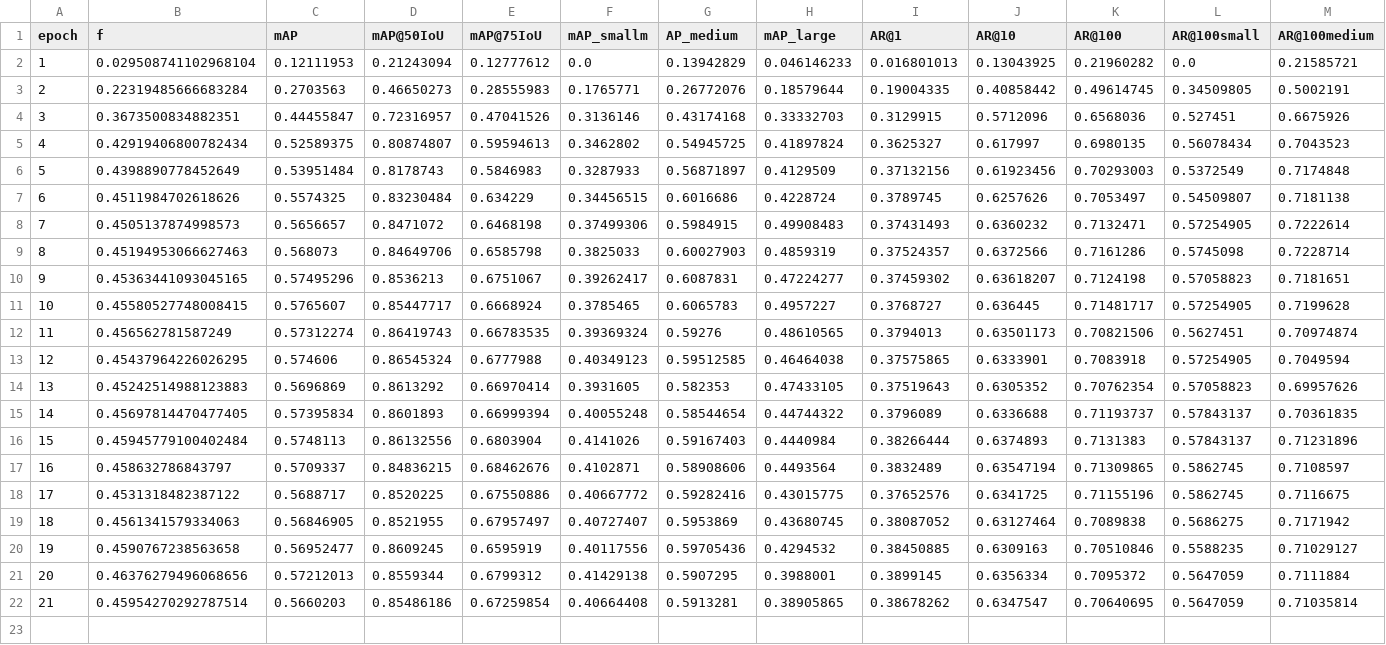
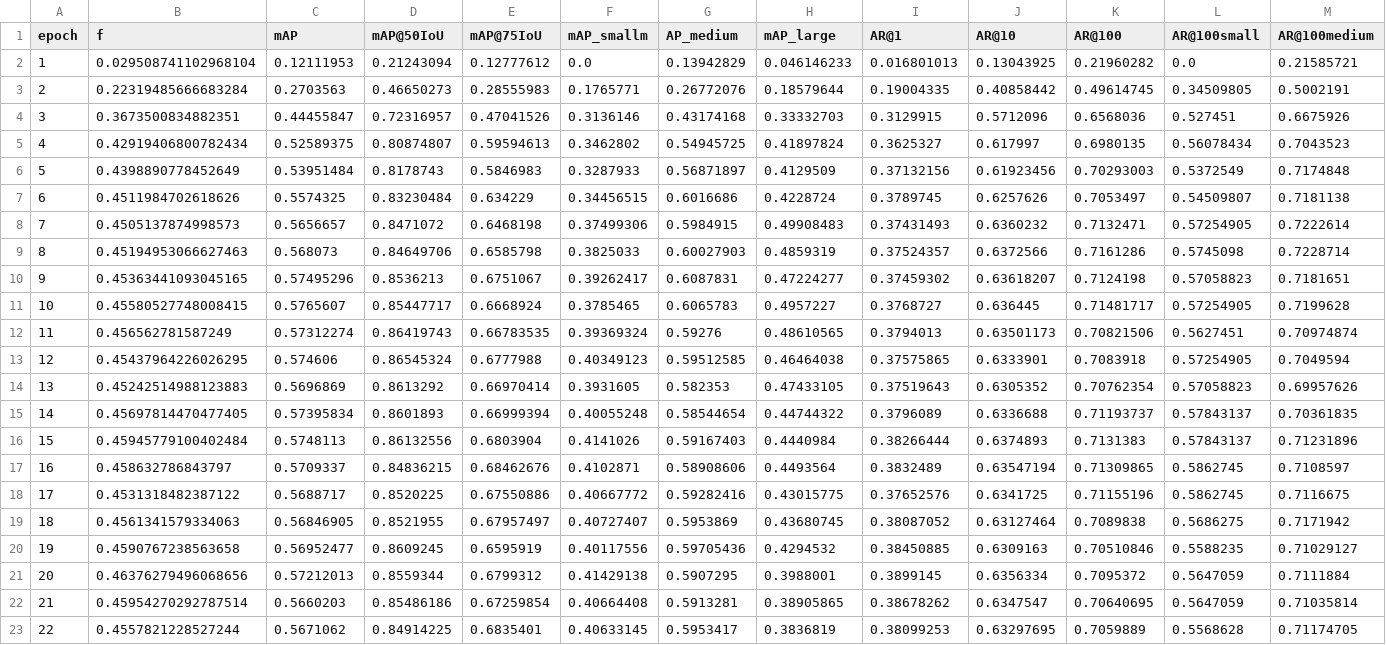
Before and after one commit to atlan-antillia/EfficientDetector, a CSV file: projects/BloodCells/eval/coco_metrics.csv, drawn as a sheet; only a part is shown; rows hold the shown columns only; the diff names each change by its address in the sheet, - before the commit and + after, or states it on an @@ line.

```diff
--- a/projects/BloodCells/eval/coco_metrics.csv
+++ b/projects/BloodCells/eval/coco_metrics.csv
+row 23: 22 | 0.4557821228527244 | 0.5671062 | 0.84914225 | 0.6835401 | 0.40633145 | 0.5953417 | 0.3836819 | 0.38099253 | 0.63297695 | 0.7059889 | 0.5568628 | 0.71174705
```
Also changed, not shown: projects/BloodCells/eval/categorized_ar.csv, projects/BloodCells/eval/categorized_f.csv, 7 other files.
